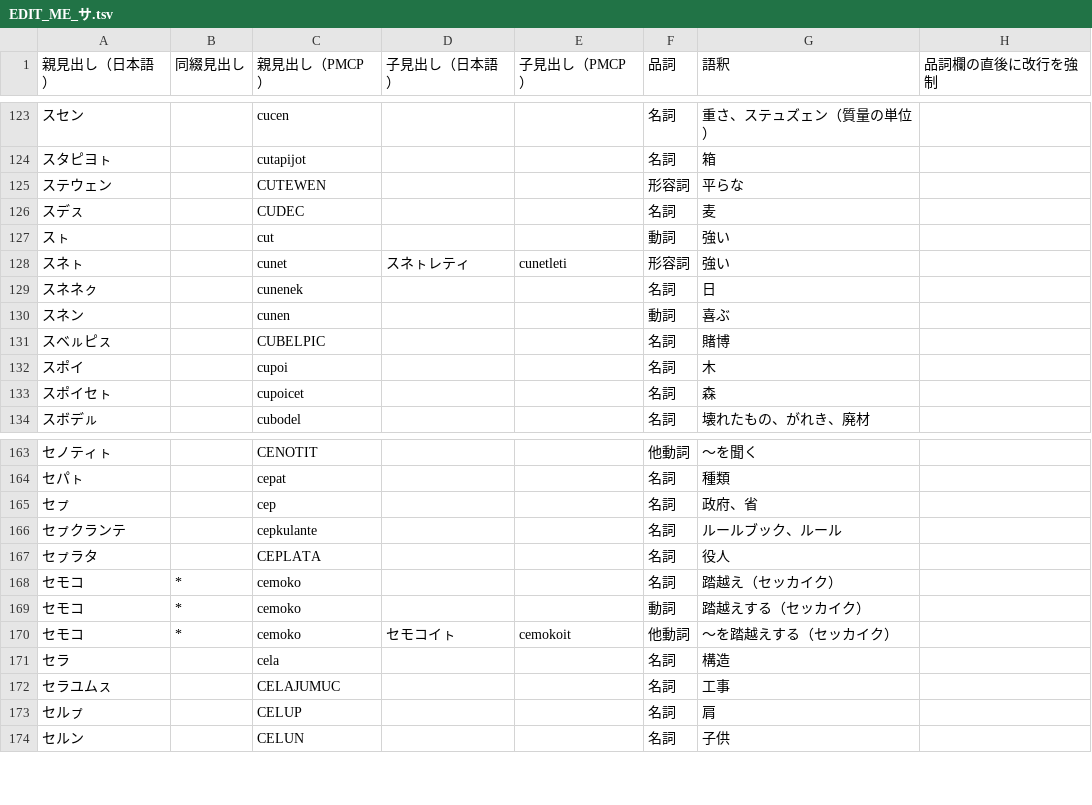
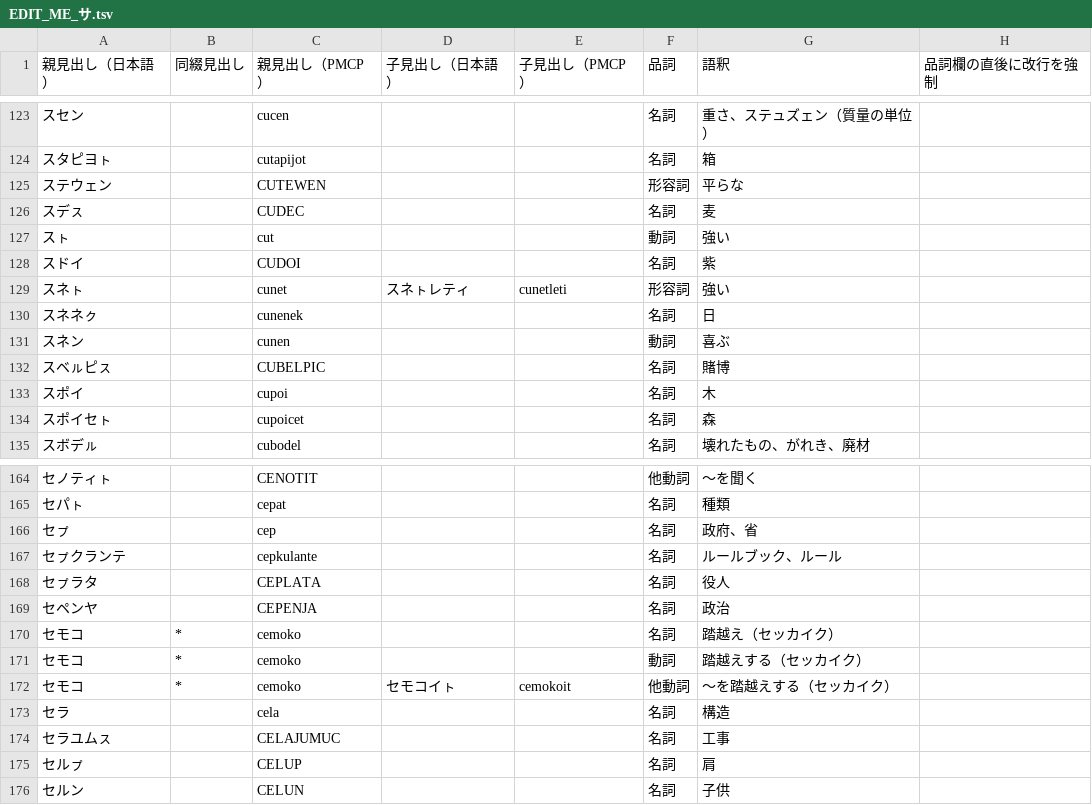
Before and after one commit to sozysozbot/linzklar_and_pmcp_paper_dictionary, a TSV file: EDIT_ME_サ.tsv, drawn as a sheet; only a part is shown, gaps mark what is left out.

```diff
--- a/EDIT_ME_サ.tsv
+++ b/EDIT_ME_サ.tsv
@@ -127,2 +127,3 @@
 スㇳ		cut			動詞	強い	
+スドイ		CUDOI			名詞	紫	
 スネㇳ		cunet	スネㇳレティ	cunetleti	形容詞	強い	
@@ -167,2 +168,3 @@
 セㇷ゚ラタ		CEPLATA			名詞	役人	
+セペンヤ		CEPENJA			名詞	政治	
 セモコ	*	cemoko			名詞	踏越え（セッカイク）	
```
Also changed, not shown: EDIT_ME_ア.tsv, 3 other files.
